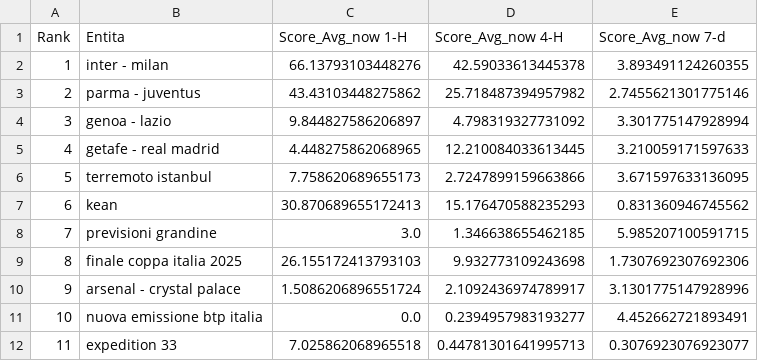
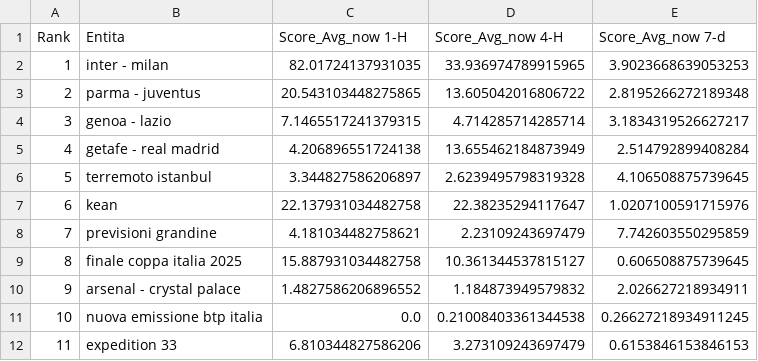
Before and after one commit to maledizionisrls/discover-prophet-website, a CSV file: checkpoint_data/03_context_pytrends_averages.csv, drawn as a sheet; only a part is shown; the diff covers the shown part only.

```diff
--- a/checkpoint_data/03_context_pytrends_averages.csv
+++ b/checkpoint_data/03_context_pytrends_averages.csv
@@ -1,12 +1,12 @@
 Rank,Entita,Score_Avg_now 1-H,Score_Avg_now 4-H,Score_Avg_now 7-d
-1,inter - milan,66.13793103448276,42.59033613445378,3.893491124260355
-2,parma - juventus,43.43103448275862,25.718487394957982,2.7455621301775146
-3,genoa - lazio,9.844827586206897,4.798319327731092,3.301775147928994
-4,getafe - real madrid,4.448275862068965,12.210084033613445,3.210059171597633
-5,terremoto istanbul,7.758620689655173,2.7247899159663866,3.671597633136095
-6,kean,30.870689655172413,15.176470588235293,0.831360946745562
-7,previsioni grandine,3.0,1.346638655462185,5.985207100591715
-8,finale coppa italia 2025,26.155172413793103,9.932773109243698,1.7307692307692306
-9,arsenal - crystal palace,1.5086206896551724,2.1092436974789917,3.1301775147928996
-10,nuova emissione btp italia,0.0,0.2394957983193277,4.452662721893491
-11,expedition 33,7.025862068965518,0.44781301641995713,0.3076923076923077
+1,inter - milan,82.01724137931035,33.936974789915965,3.9023668639053253
+2,parma - juventus,20.543103448275865,13.605042016806722,2.8195266272189348
+3,genoa - lazio,7.1465517241379315,4.714285714285714,3.1834319526627217
+4,getafe - real madrid,4.206896551724138,13.655462184873949,2.514792899408284
+5,terremoto istanbul,3.344827586206897,2.6239495798319328,4.106508875739645
+6,kean,22.137931034482758,22.38235294117647,1.0207100591715976
+7,previsioni grandine,4.181034482758621,2.23109243697479,7.742603550295859
+8,finale coppa italia 2025,15.887931034482758,10.361344537815127,0.606508875739645
+9,arsenal - crystal palace,1.4827586206896552,1.184873949579832,2.026627218934911
+10,nuova emissione btp italia,0.0,0.21008403361344538,0.26627218934911245
+11,expedition 33,6.810344827586206,3.273109243697479,0.6153846153846153
```
Also changed, not shown: 148 edited cells elsewhere in this file, checkpoint_data/01_entities_ordered_extracted.csv, checkpoint_data/02_context_run_1_scores.csv, 5 other files.
